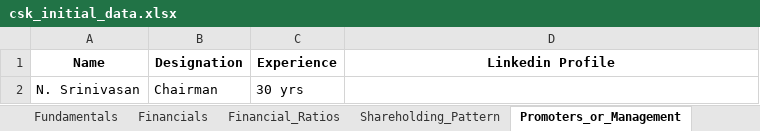
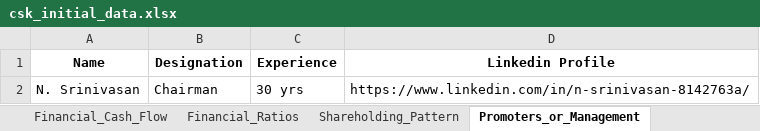
Before and after one commit to lakshyakalia/csk-share-replica-nextjs, an Excel workbook: public/csk_initial_data.xlsx, sheet Promoters_or_Management, drawn as a sheet; values as stored, in another font and other column widths than the file's, no borders; the diff names each change by its address in the sheet, - before the commit and + after, or states it on an @@ line.

```diff
--- a/public/csk_initial_data.xlsx (sheet Promoters_or_Management)
+++ b/public/csk_initial_data.xlsx (sheet Promoters_or_Management)
+sheet tab: Financial_Cash_Flow
-D2 (Linkedin Profile): (empty)
+D2 (Linkedin Profile): https://www.linkedin.com/in/n-srinivasan-8142763a/
```
Also changed, not shown: other sheet tabs, 9 other files.
